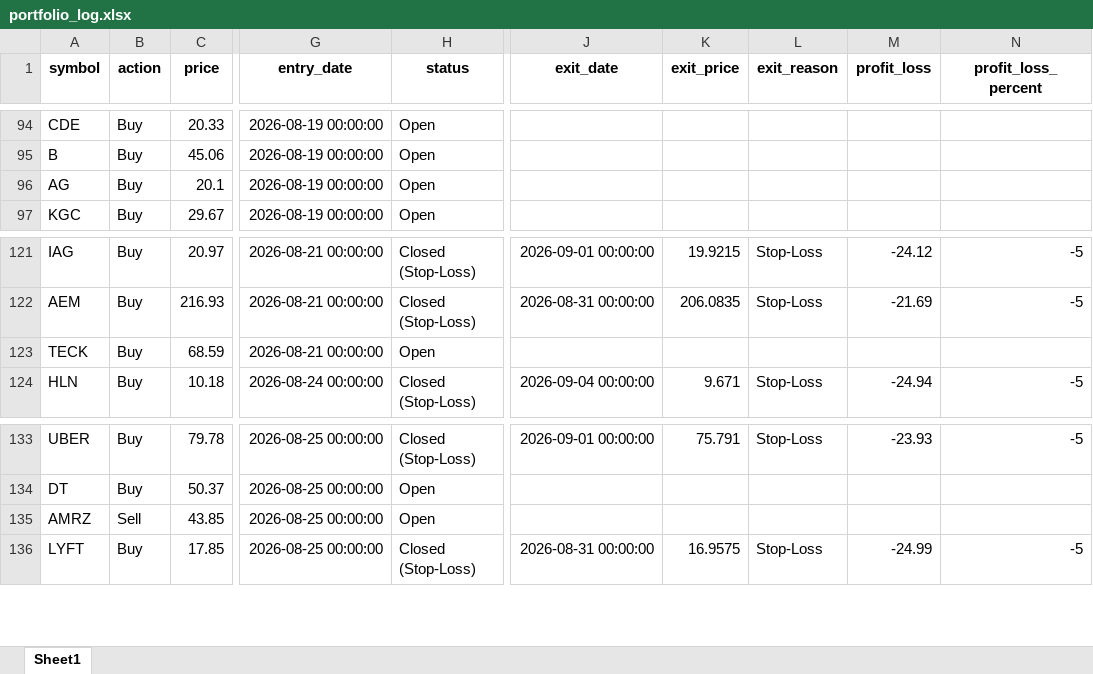
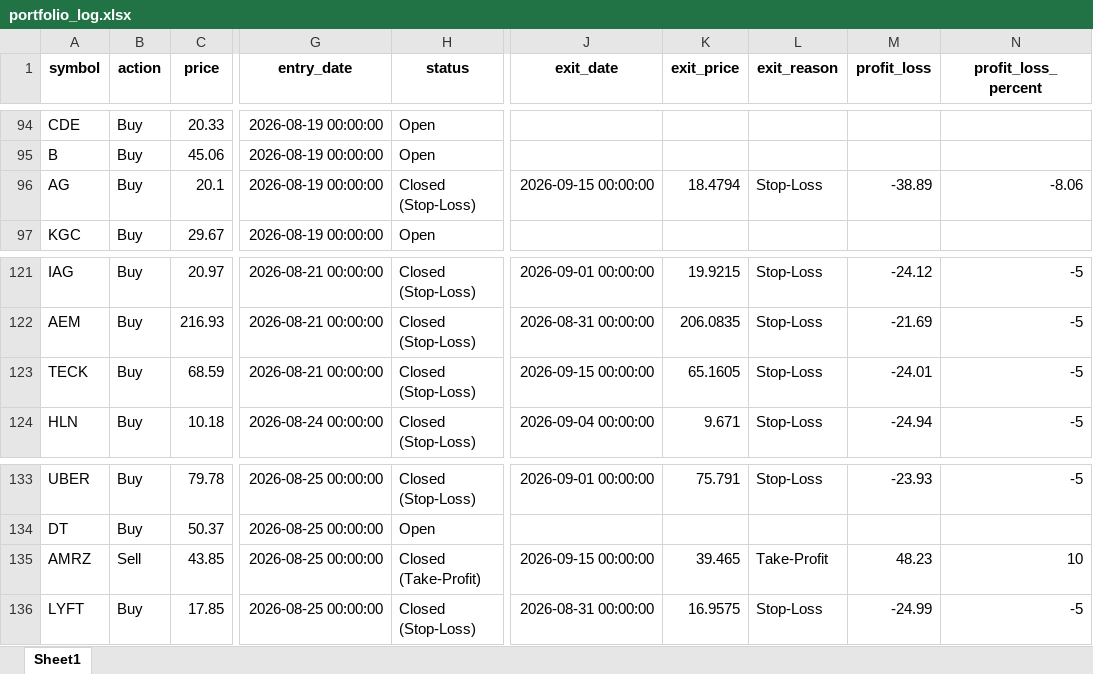
Before and after one commit to Leo1255serg/sepa-signal-bot, an Excel workbook: data/portfolio_log.xlsx, sheet Sheet1, drawn as a sheet; only a part is shown, gaps mark what is left out; values as stored, in another font and other column widths than the file's, no borders; the diff names each change by its address in the sheet, - before the commit and + after, or states it on an @@ line.

Commit message:
chore(data): update SEPA portfolio state [skip ci]

```diff
--- a/data/portfolio_log.xlsx (sheet Sheet1)
+++ b/data/portfolio_log.xlsx (sheet Sheet1)
-H96 (status): Open
+H96 (status): Closed (Stop-Loss)
-J96 (exit_date): (empty)
+J96 (exit_date): 2026-09-15 00:00:00
-K96 (exit_price): (empty)
+K96 (exit_price): 18.4794
-L96 (exit_reason): (empty)
+L96 (exit_reason): Stop-Loss
-M96 (profit_loss): (empty)
+M96 (profit_loss): -38.89
-N96 (profit_loss_percent): (empty)
+N96 (profit_loss_percent): -8.06
-H123 (status): Open
+H123 (status): Closed (Stop-Loss)
-J123 (exit_date): (empty)
+J123 (exit_date): 2026-09-15 00:00:00
-K123 (exit_price): (empty)
+K123 (exit_price): 65.1605
-L123 (exit_reason): (empty)
+L123 (exit_reason): Stop-Loss
-M123 (profit_loss): (empty)
+M123 (profit_loss): -24.01
-N123 (profit_loss_percent): (empty)
+N123 (profit_loss_percent): -5
-H135 (status): Open
+H135 (status): Closed (Take-Profit)
-J135 (exit_date): (empty)
+J135 (exit_date): 2026-09-15 00:00:00
-K135 (exit_price): (empty)
+K135 (exit_price): 39.465
-L135 (exit_reason): (empty)
+L135 (exit_reason): Take-Profit
-M135 (profit_loss): (empty)
+M135 (profit_loss): 48.23
-N135 (profit_loss_percent): (empty)
+N135 (profit_loss_percent): 10
```
Also changed, not shown: 1 other file.
